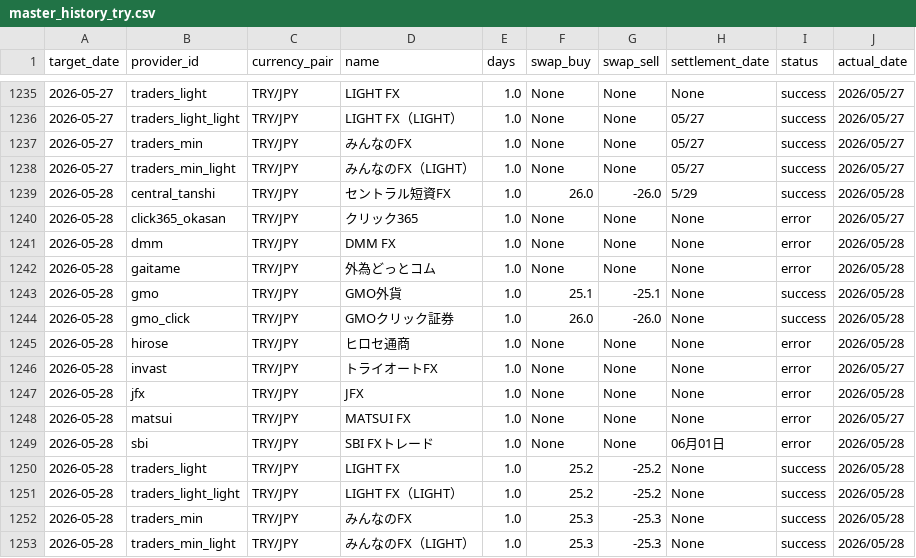
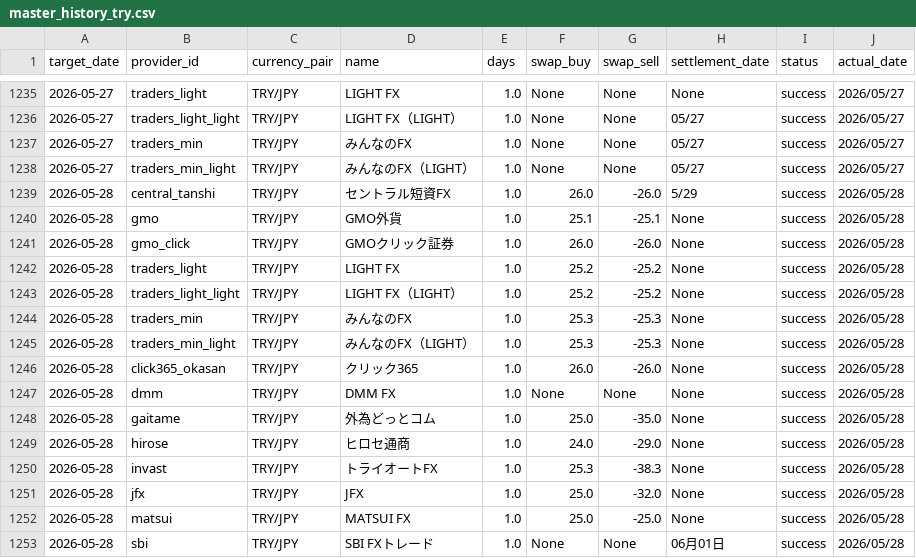
Before and after one commit to pcjidouka-spec/lira-watch-public-jp, a CSV file: public/data/master_history_try.csv, drawn as a sheet; only a part is shown, gaps mark what is left out; removed rows and columns are numbered as before the commit, all else as after; the diff names each change by its address in the sheet, - before the commit and + after, or states it on an @@ line.

Commit message:
Update data 2026-05-29

```diff
--- a/public/data/master_history_try.csv
+++ b/public/data/master_history_try.csv
-row 1240: 2026-05-28 | click365_okasan | TRY/JPY | クリック365 | 1.0 | None | None | None | error | 2026/05/27
-row 1241: 2026-05-28 | dmm | TRY/JPY | DMM FX | 1.0 | None | None | None | error | 2026/05/28
-row 1242: 2026-05-28 | gaitame | TRY/JPY | 外為どっとコム | 1.0 | None | None | None | error | 2026/05/28
-row 1245: 2026-05-28 | hirose | TRY/JPY | ヒロセ通商 | 1.0 | None | None | None | error | 2026/05/28
-row 1246: 2026-05-28 | invast | TRY/JPY | トライオートFX | 1.0 | None | None | None | error | 2026/05/27
-row 1247: 2026-05-28 | jfx | TRY/JPY | JFX | 1.0 | None | None | None | error | 2026/05/28
-row 1248: 2026-05-28 | matsui | TRY/JPY | MATSUI FX | 1.0 | None | None | None | error | 2026/05/27
-row 1249: 2026-05-28 | sbi | TRY/JPY | SBI FXトレード | 1.0 | None | None | 06月01日 | error | 2026/05/28
+row 1246: 2026-05-28 | click365_okasan | TRY/JPY | クリック365 | 1.0 | 26.0 | -26.0 | None | success | 2026/05/28
+row 1247: 2026-05-28 | dmm | TRY/JPY | DMM FX | 1.0 | None | None | None | success | 2026/05/28
+row 1248: 2026-05-28 | gaitame | TRY/JPY | 外為どっとコム | 1.0 | 25.0 | -35.0 | None | success | 2026/05/28
+row 1249: 2026-05-28 | hirose | TRY/JPY | ヒロセ通商 | 1.0 | 24.0 | -29.0 | None | success | 2026/05/28
+row 1250: 2026-05-28 | invast | TRY/JPY | トライオートFX | 1.0 | 25.3 | -38.3 | None | success | 2026/05/28
+row 1251: 2026-05-28 | jfx | TRY/JPY | JFX | 1.0 | 25.0 | -32.0 | None | success | 2026/05/28
+row 1252: 2026-05-28 | matsui | TRY/JPY | MATSUI FX | 1.0 | 25.0 | -25.0 | None | success | 2026/05/28
+row 1253: 2026-05-28 | sbi | TRY/JPY | SBI FXトレード | 1.0 | None | None | 06月01日 | success | 2026/05/28
```
Also changed, not shown: 4 other files.
